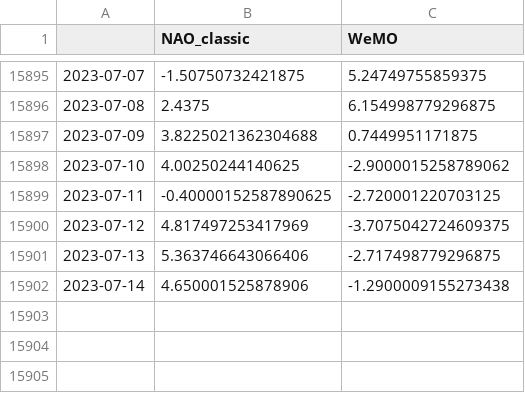
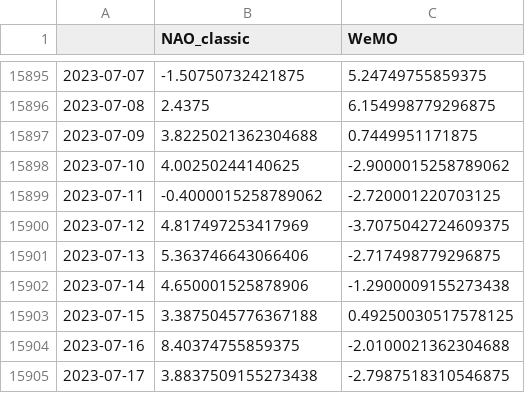
Before and after one commit to linusmagnusson/clint_ts_output, a CSV file: nao_classic_raw.csv, drawn as a sheet; only a part is shown, gaps mark what is left out.

```diff
--- a/nao_classic_raw.csv
+++ b/nao_classic_raw.csv
@@ -15898,3 +15898,3 @@
 2023-07-10,4.00250244140625,-2.9000015258789062
-2023-07-11,-0.40000152587890625,-2.720001220703125
+2023-07-11,-0.4000015258789062,-2.720001220703125
 2023-07-12,4.817497253417969,-3.7075042724609375
@@ -15902 +15902,4 @@
 2023-07-14,4.650001525878906,-1.2900009155273438
+2023-07-15,3.3875045776367188,0.49250030517578125
+2023-07-16,8.40374755859375,-2.0100021362304688
+2023-07-17,3.8837509155273438,-2.7987518310546875
```
Also changed, not shown: area_AO1000_raw.csv, area_AO500_raw.csv, 12 other files.
